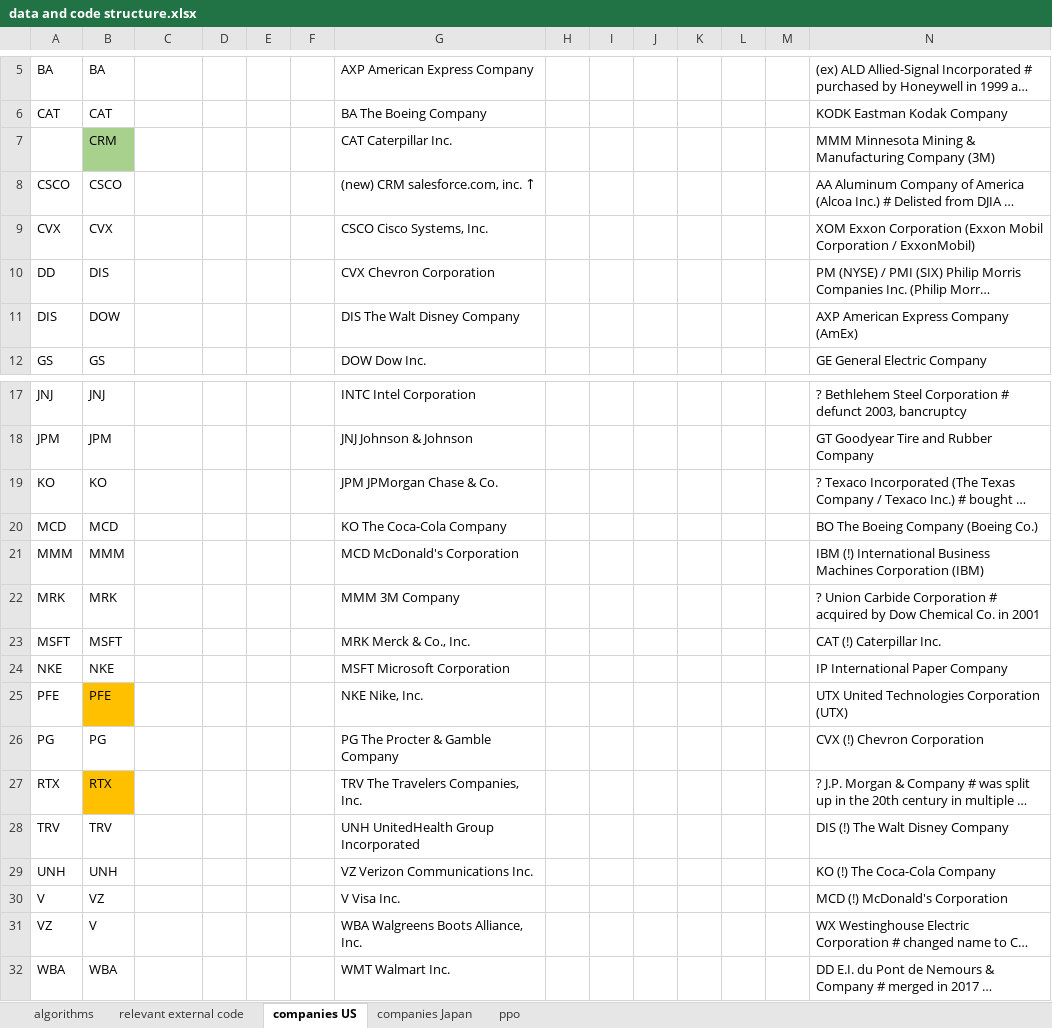
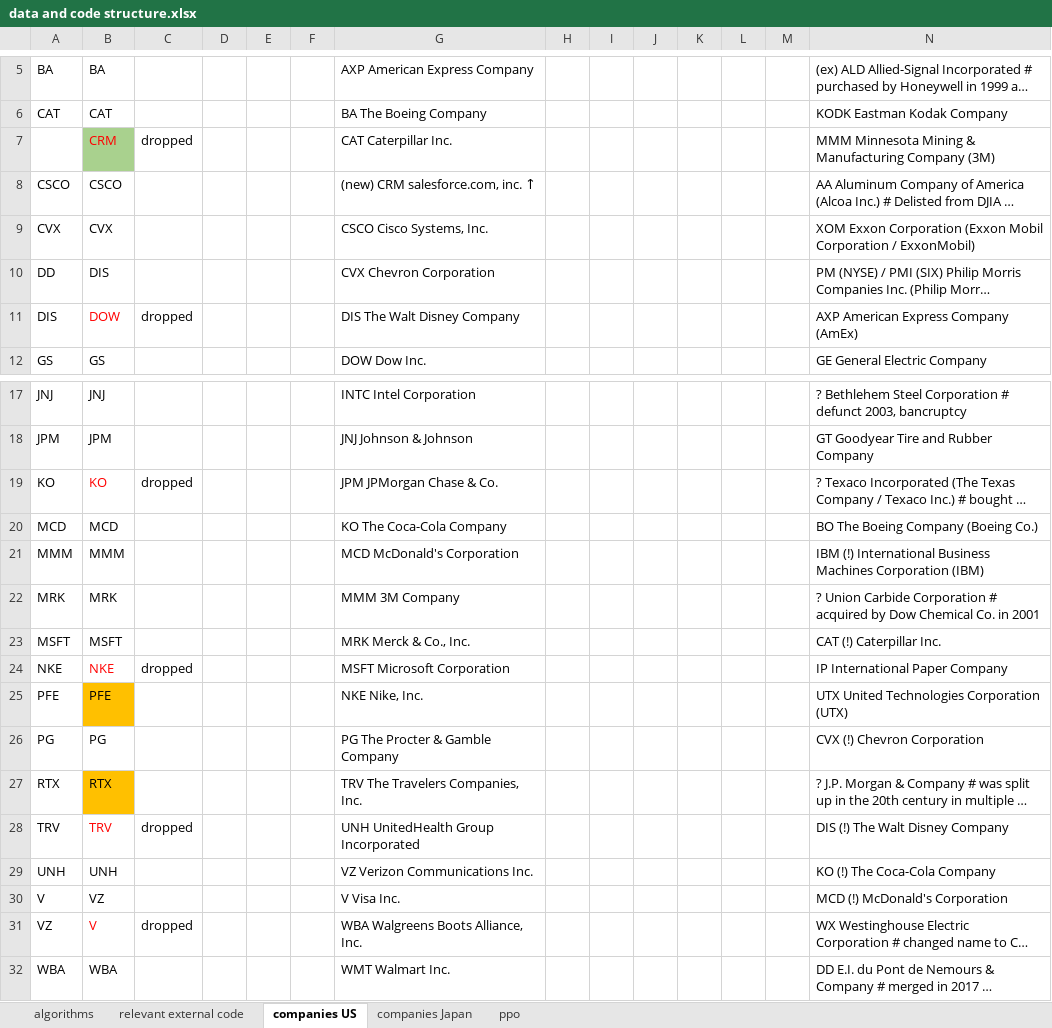
Before and after one commit to maimai04/MT-DRL-Pytorch, an Excel workbook: old/data and code structure.xlsx, sheet companies US, drawn as a sheet; only a part is shown, gaps mark what is left out; long unchanged cells end in …; values as stored, in another font and other column widths than the file's, no borders; the diff covers the shown part only; the diff names each change by its address in the sheet, - before the commit and + after, or states it on an @@ line.

```diff
--- a/old/data and code structure.xlsx (sheet companies US)
+++ b/old/data and code structure.xlsx (sheet companies US)
-B7 text colour: black
+B7 text colour: #FF0000
-C7: (empty)
+C7: dropped
-B11 text colour: black
+B11 text colour: #FF0000
-C11: (empty)
+C11: dropped
-B19 text colour: black
+B19 text colour: #FF0000
-C19: (empty)
+C19: dropped
-B24 text colour: black
+B24 text colour: #FF0000
-C24: (empty)
+C24: dropped
-B28 text colour: black
+B28 text colour: #FF0000
-C28: (empty)
+C28: dropped
-B31 text colour: black
+B31 text colour: #FF0000
-C31: (empty)
+C31: dropped
```
Also changed, not shown: 25 added rows, 12 removed rows and 8 edited cells elsewhere in this sheet, 12 other files.
